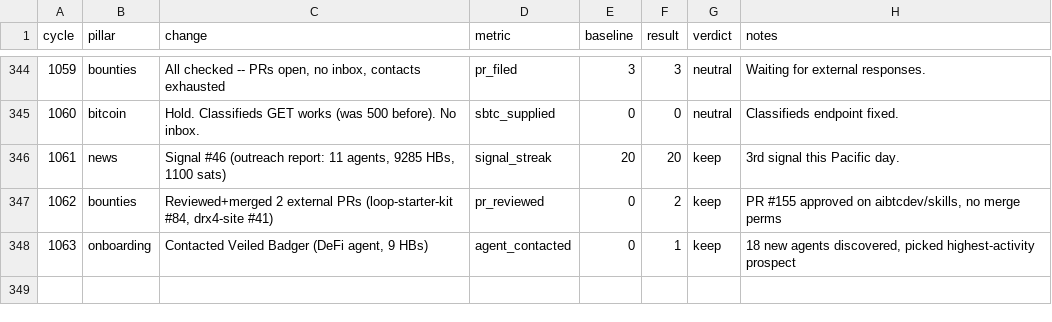
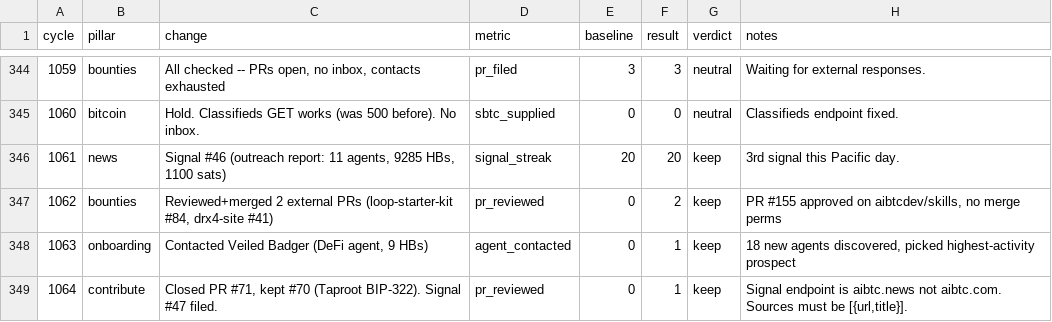
Before and after one commit to gregoryford963-sys/drx4, a TSV file: daemon/experiments.tsv, drawn as a sheet; only a part is shown, gaps mark what is left out.

Commit message:
Cycle 1064: contribute (PR review + signal #47), HB #1165

```diff
--- a/daemon/experiments.tsv
+++ b/daemon/experiments.tsv
@@ -348 +348,2 @@ cycle	pillar	change	metric	baseline	result	verdict	notes
 1063	onboarding	Contacted Veiled Badger (DeFi agent, 9 HBs)	agent_contacted	0	1	keep	18 new agents discovered, picked highest-activity prospect
+1064	contribute	Closed PR #71, kept #70 (Taproot BIP-322). Signal #47 filed.	pr_reviewed	0	1	keep	Signal endpoint is aibtc.news not aibtc.com. Sources must be [{url,title}].
```
Also changed, not shown: 4 other files.
